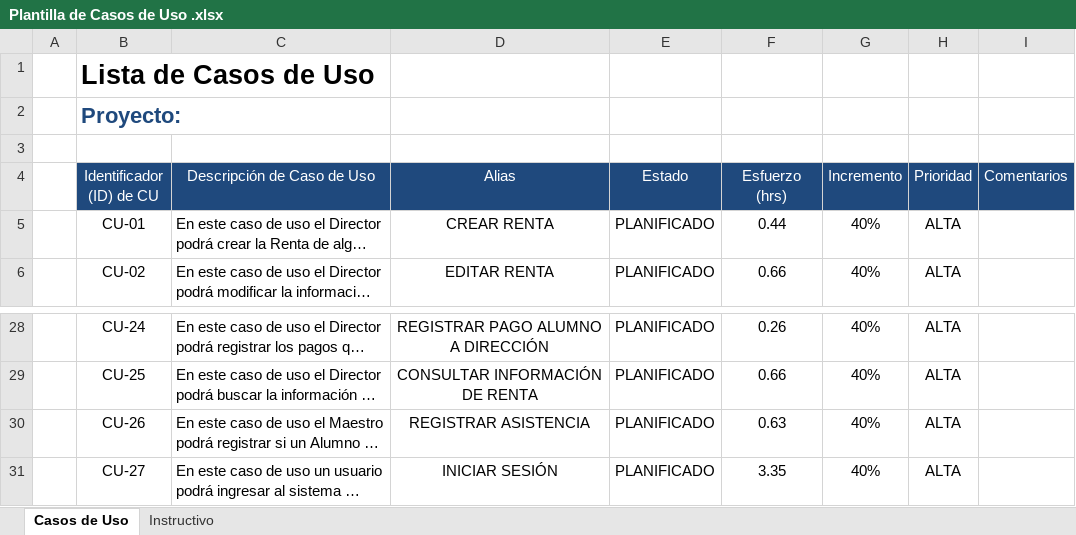
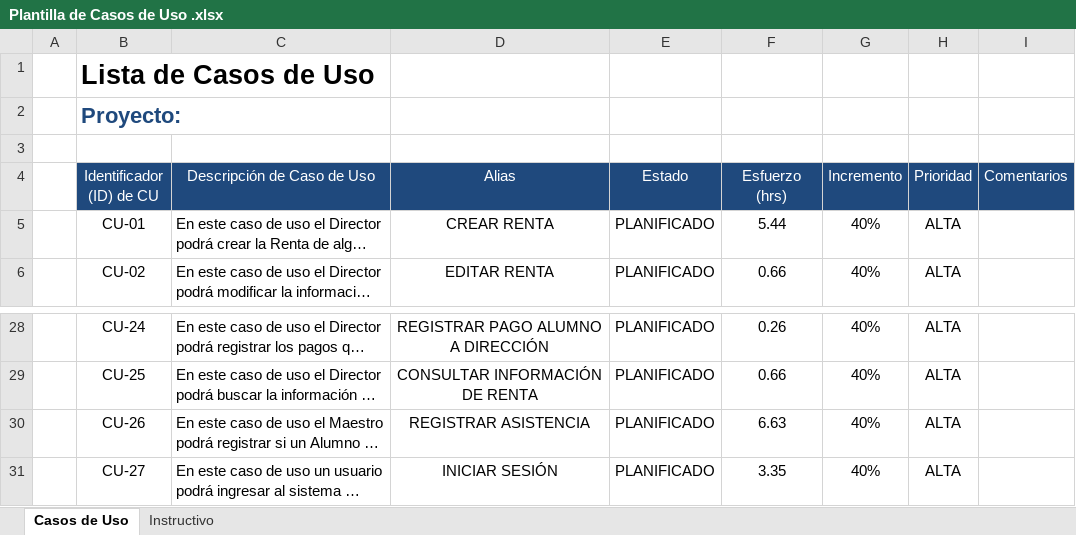
Before and after one commit to IsraelOzuna/Proyecto-de-tutorias-LIS, an Excel workbook: Plantillas/Entrega 5/Plantilla de Casos de Uso .xlsx, sheet Casos de Uso, drawn as a sheet; only a part is shown, gaps mark what is left out; long unchanged cells end in …; values as stored, in another font and other column widths than the file's, no borders; the diff names each change by its address in the sheet, - before the commit and + after, or states it on an @@ line.

```diff
--- a/Plantillas/Entrega 5/Plantilla de Casos de Uso .xlsx (sheet Casos de Uso)
+++ b/Plantillas/Entrega 5/Plantilla de Casos de Uso .xlsx (sheet Casos de Uso)
-F5 (Esfuerzo (hrs)): 0.44
+F5 (Esfuerzo (hrs)): 5.44
-F30 (Esfuerzo (hrs)): 0.63
+F30 (Esfuerzo (hrs)): 6.63
```
Also changed, not shown: Plantillas/Entrega 5/Plantilla Lista de Tareas de la Entrega 5.xlsx, 48 other files.
